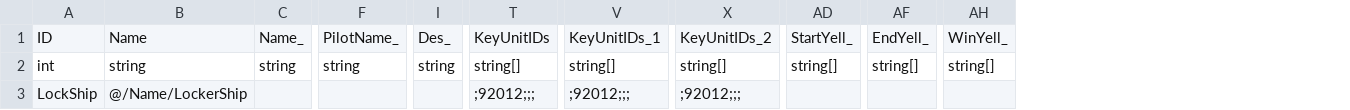
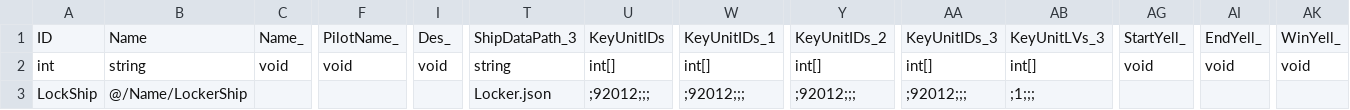
Before and after one commit to network-flows/Lonestar-Mod-Guide, a CSV file: TutorialMod/Content/EnemyShip.csv, drawn as a sheet; only a part is shown, gaps mark what is left out; addresses are those after the commit; the diff names each change by its address in the sheet, - before the commit and + after, or states it on an @@ line.

```diff
--- a/TutorialMod/Content/EnemyShip.csv
+++ b/TutorialMod/Content/EnemyShip.csv
+column T, rows 1-3: ShipDataPath_3 | string | Locker.json
+column AA, rows 1-3: KeyUnitIDs_3 | int[] | ;92012;;;
+column AB, rows 1-3: KeyUnitLVs_3 | int[] | ;1;;;
-C2: string
+C2: void
-F2: string
+F2: void
-I2: string
+I2: void
-U2: string[]
+U2: int[]
-W2: string[]
+W2: int[]
-Y2: string[]
+Y2: int[]
-AG2: string[]
+AG2: void
-AI2: string[]
+AI2: void
-AK2: string[]
+AK2: void
```
Also changed, not shown: TutorialMod/Content/Ship.csv, 10 other files.
